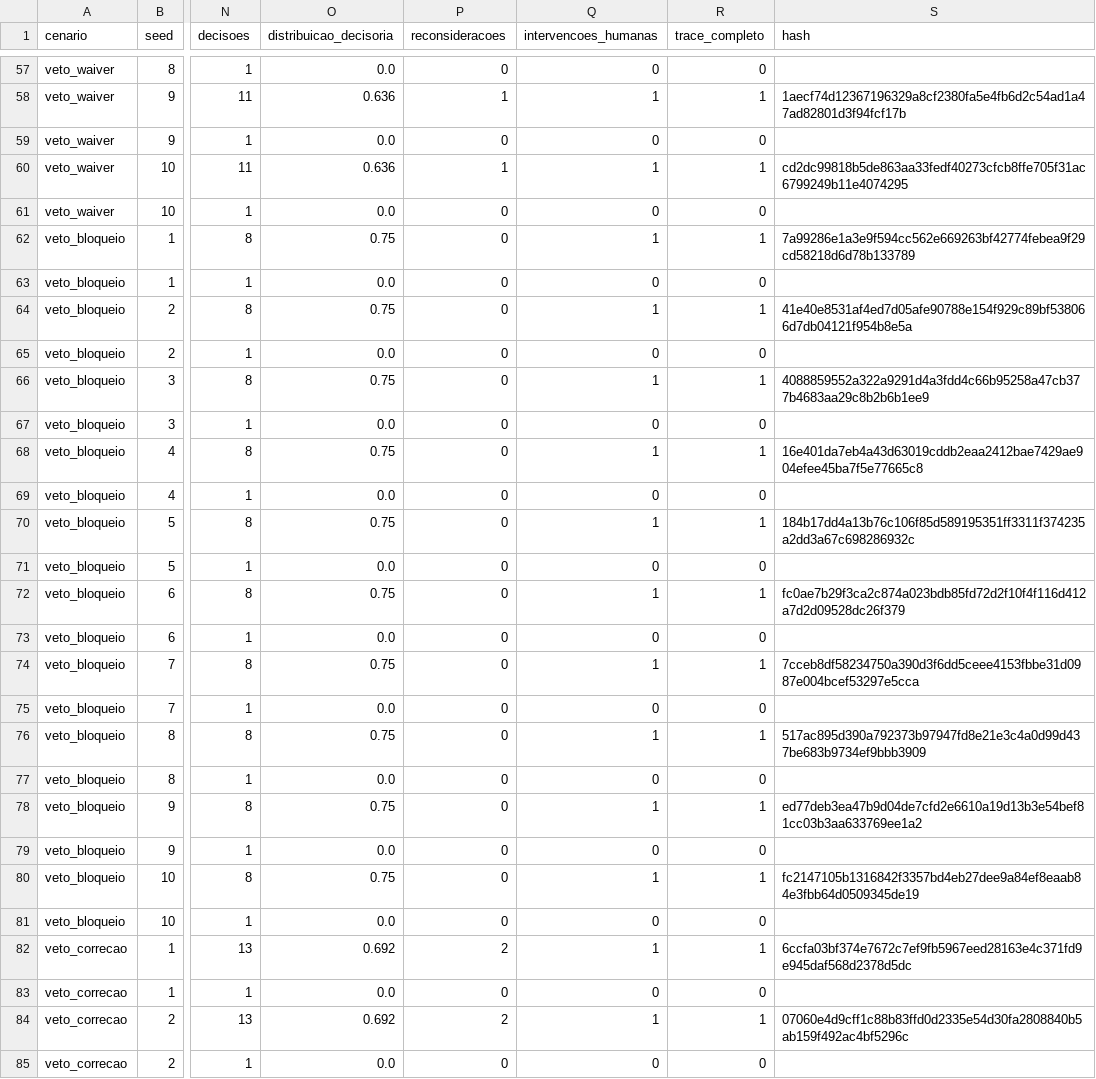
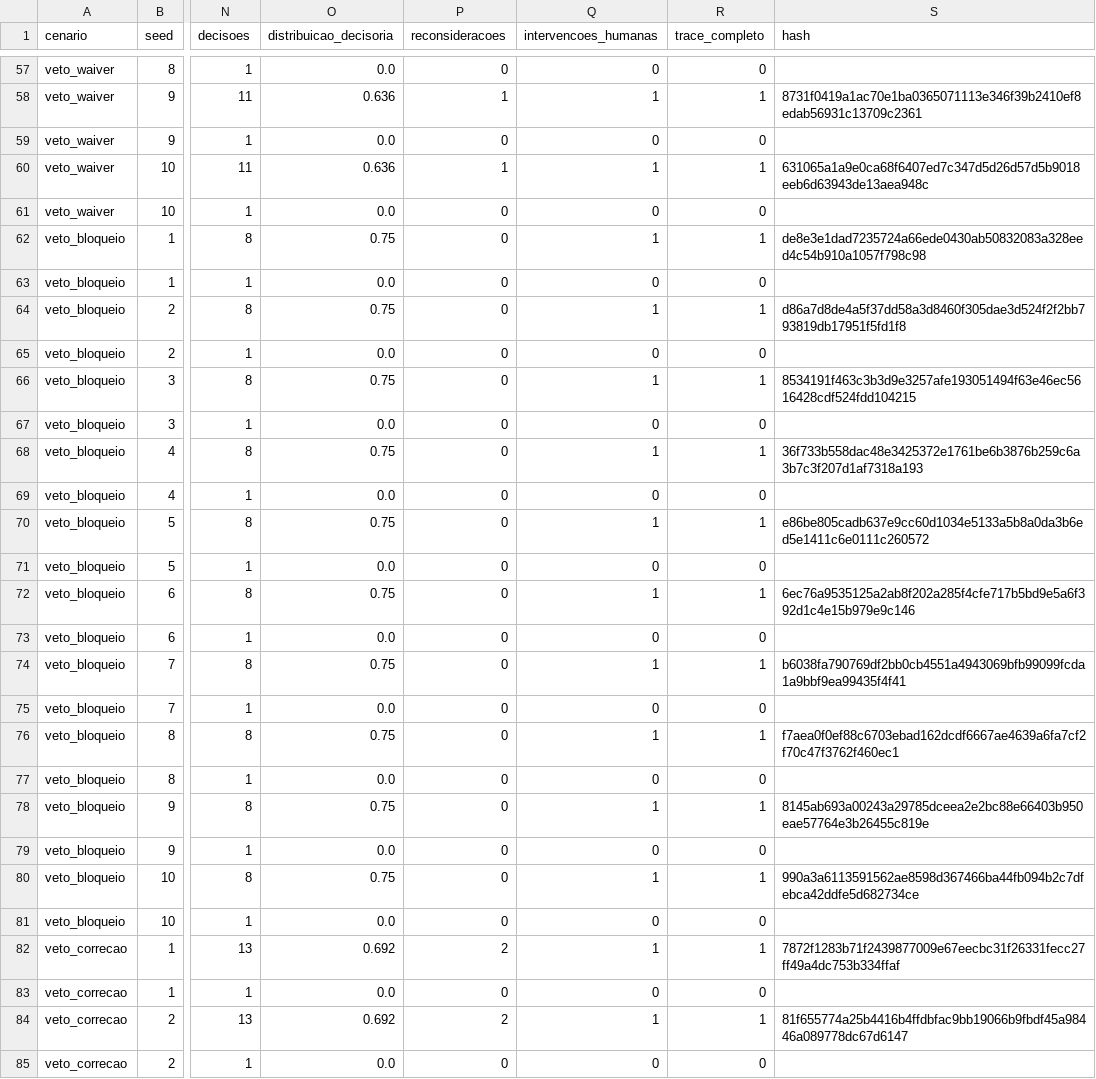
Before and after one commit to danrley-ribeiro/fin-dept-multiagents-project, a CSV file: docs/dsm2/resultados/comparacao.csv, drawn as a sheet; only a part is shown, gaps mark what is left out; the diff covers the shown part only; the diff names each change by its address in the sheet, - before the commit and + after, or states it on an @@ line.

```diff
--- a/docs/dsm2/resultados/comparacao.csv
+++ b/docs/dsm2/resultados/comparacao.csv
-S58 (hash): 1aecf74d12367196329a8cf2380fa5e4fb6d2c54ad1a47ad82801d3f94fcf17b
+S58 (hash): 8731f0419a1ac70e1ba0365071113e346f39b2410ef8edab56931c13709c2361
-S60 (hash): cd2dc99818b5de863aa33fedf40273cfcb8ffe705f31ac6799249b11e4074295
+S60 (hash): 631065a1a9e0ca68f6407ed7c347d5d26d57d5b9018eeb6d63943de13aea948c
-S62 (hash): 7a99286e1a3e9f594cc562e669263bf42774febea9f29cd58218d6d78b133789
+S62 (hash): de8e3e1dad7235724a66ede0430ab50832083a328eed4c54b910a1057f798c98
-S64 (hash): 41e40e8531af4ed7d05afe90788e154f929c89bf538066d7db04121f954b8e5a
+S64 (hash): d86a7d8de4a5f37dd58a3d8460f305dae3d524f2f2bb793819db17951f5fd1f8
-S66 (hash): 4088859552a322a9291d4a3fdd4c66b95258a47cb377b4683aa29c8b2b6b1ee9
+S66 (hash): 8534191f463c3b3d9e3257afe193051494f63e46ec5616428cdf524fdd104215
-S68 (hash): 16e401da7eb4a43d63019cddb2eaa2412bae7429ae904efee45ba7f5e77665c8
+S68 (hash): 36f733b558dac48e3425372e1761be6b3876b259c6a3b7c3f207d1af7318a193
-S70 (hash): 184b17dd4a13b76c106f85d589195351ff3311f374235a2dd3a67c698286932c
+S70 (hash): e86be805cadb637e9cc60d1034e5133a5b8a0da3b6ed5e1411c6e0111c260572
-S72 (hash): fc0ae7b29f3ca2c874a023bdb85fd72d2f10f4f116d412a7d2d09528dc26f379
+S72 (hash): 6ec76a9535125a2ab8f202a285f4cfe717b5bd9e5a6f392d1c4e15b979e9c146
-S74 (hash): 7cceb8df58234750a390d3f6dd5ceee4153fbbe31d0987e004bcef53297e5cca
+S74 (hash): b6038fa790769df2bb0cb4551a4943069bfb99099fcda1a9bbf9ea99435f4f41
-S76 (hash): 517ac895d390a792373b97947fd8e21e3c4a0d99d437be683b9734ef9bbb3909
+S76 (hash): f7aea0f0ef88c6703ebad162dcdf6667ae4639a6fa7cf2f70c47f3762f460ec1
-S78 (hash): ed77deb3ea47b9d04de7cfd2e6610a19d13b3e54bef81cc03b3aa633769ee1a2
+S78 (hash): 8145ab693a00243a29785dceea2e2bc88e66403b950eae57764e3b26455c819e
-S80 (hash): fc2147105b1316842f3357bd4eb27dee9a84ef8eaab84e3fbb64d0509345de19
+S80 (hash): 990a3a6113591562ae8598d367466ba44fb094b2c7dfebca42ddfe5d682734ce
-S82 (hash): 6ccfa03bf374e7672c7ef9fb5967eed28163e4c371fd9e945daf568d2378d5dc
+S82 (hash): 7872f1283b71f2439877009e67eecbc31f26331fecc27ff49a4dc753b334ffaf
-S84 (hash): 07060e4d9cff1c88b83ffd0d2335e54d30fa2808840b5ab159f492ac4bf5296c
+S84 (hash): 81f655774a25b4416b4ffdbfac9bb19066b9fbdf45a98446a089778dc67d6147
```
Also changed, not shown: 126 edited cells elsewhere in this file, 32 other files.
